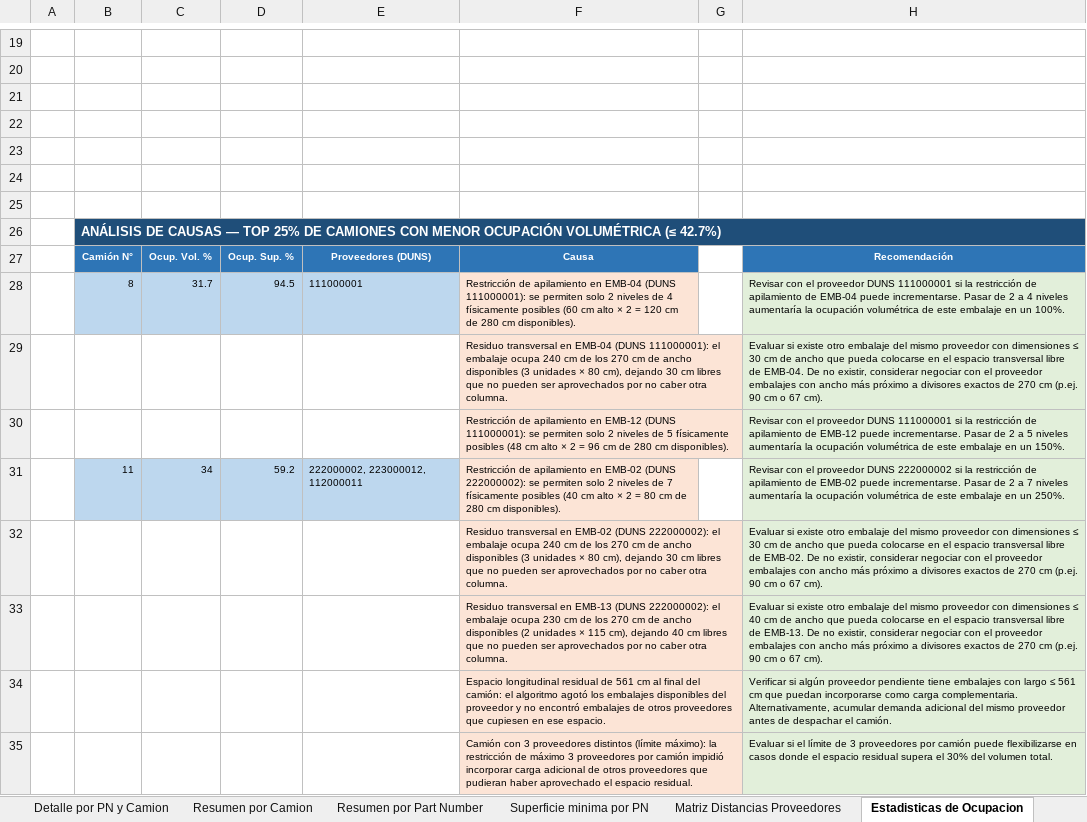
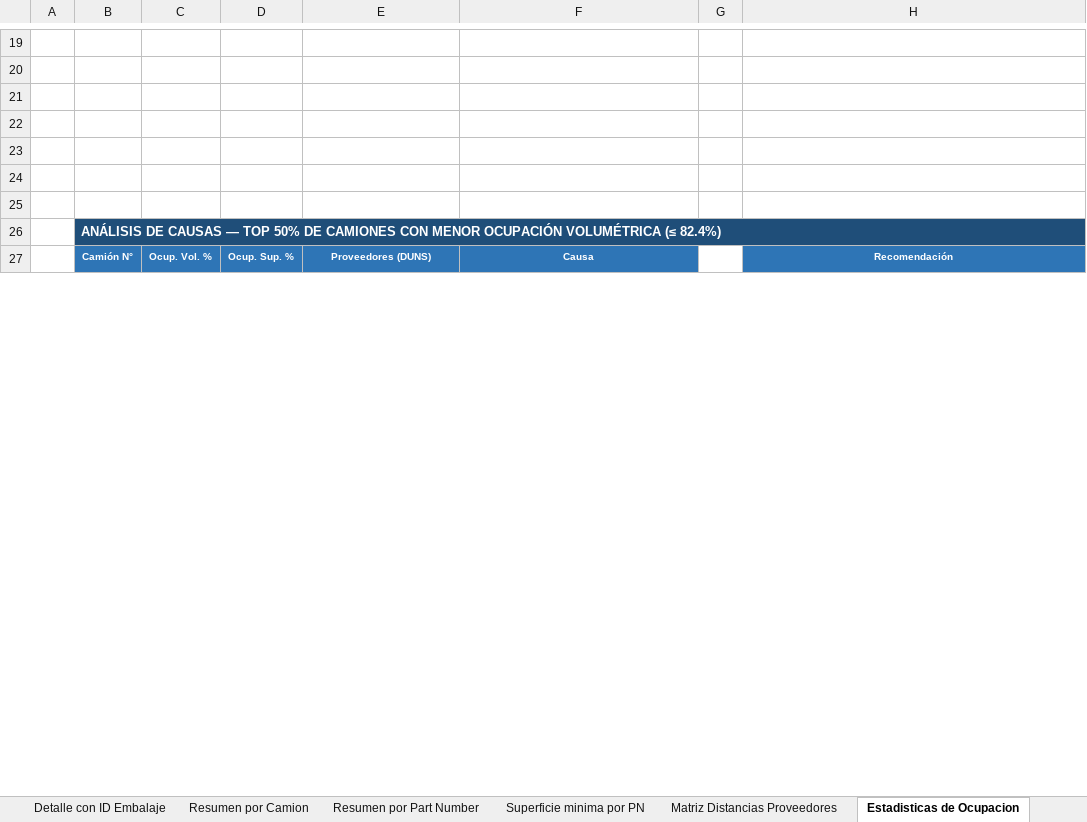
Before and after one commit to fer-vasco/Optimizaci-n-de-cargas, an Excel workbook: resultado_optimizacion.xlsx, sheet Estadisticas de Ocupacion, drawn as a sheet; only a part is shown, gaps mark what is left out; values as stored, in another font and other column widths than the file's, no borders; charts and pictures not drawn; removed rows and columns are numbered as before the commit, all else as after; the diff covers the shown part only; the diff names each change by its address in the sheet, - before the commit and + after, or states it on an @@ line.

```diff
--- a/resultado_optimizacion.xlsx (sheet Estadisticas de Ocupacion)
+++ b/resultado_optimizacion.xlsx (sheet Estadisticas de Ocupacion)
+sheet tab: Detalle con ID Embalaje
-B26: …— TOP 25% DE CAMIONES CON MENOR OCUPACIÓN VOLUMÉTRICA (≤ 42.7%)
+B26: …— TOP 50% DE CAMIONES CON MENOR OCUPACIÓN VOLUMÉTRICA (≤ 82.4%)
-row 28:  | 8 | 31.7 | 94.5 | 111000001 | Restricción de apilamiento en EMB-04 (DUNS 111000001): se permiten solo 2 niveles de 4 físicamente posibles (60 cm alto × 2 = 120 cm de 280 cm disponibles). |  | Revisar con el proveedor DUNS 111000001 si la restricción de apilamiento de EMB-04 puede incrementarse. Pasar de 2 a 4 niveles aumentaría la ocupación volumétrica de este embalaje en un 100%.
-row 29:  |  |  |  |  | Residuo transversal en EMB-04 (DUNS 111000001): el embalaje ocupa 240 cm de los 270 cm de ancho disponibles (3 unidades × 80 cm), dejando 30 cm libres que no pueden ser aprovechados por no caber otra columna. |  | Evaluar si existe otro embalaje del mismo proveedor con dimensiones ≤ 30 cm de ancho que pueda colocarse en el espacio transversal libre de EMB-04. De no existir, considerar negociar con el proveedor embalajes con ancho más próximo a divisores exactos de 270 cm (p.ej. 90 cm o 67 cm).
-row 30:  |  |  |  |  | Restricción de apilamiento en EMB-12 (DUNS 111000001): se permiten solo 2 niveles de 5 físicamente posibles (48 cm alto × 2 = 96 cm de 280 cm disponibles). |  | Revisar con el proveedor DUNS 111000001 si la restricción de apilamiento de EMB-12 puede incrementarse. Pasar de 2 a 5 niveles aumentaría la ocupación volumétrica de este embalaje en un 150%.
-row 31:  | 11 | 34 | 59.2 | 222000002, 223000012, 112000011 | Restricción de apilamiento en EMB-02 (DUNS 222000002): se permiten solo 2 niveles de 7 físicamente posibles (40 cm alto × 2 = 80 cm de 280 cm disponibles). |  | Revisar con el proveedor DUNS 222000002 si la restricción de apilamiento de EMB-02 puede incrementarse. Pasar de 2 a 7 niveles aumentaría la ocupación volumétrica de este embalaje en un 250%.
-row 32:  |  |  |  |  | Residuo transversal en EMB-02 (DUNS 222000002): el embalaje ocupa 240 cm de los 270 cm de ancho disponibles (3 unidades × 80 cm), dejando 30 cm libres que no pueden ser aprovechados por no caber otra columna. |  | Evaluar si existe otro embalaje del mismo proveedor con dimensiones ≤ 30 cm de ancho que pueda colocarse en el espacio transversal libre de EMB-02. De no existir, considerar negociar con el proveedor embalajes con ancho más próximo a divisores exactos de 270 cm (p.ej. 90 cm o 67 cm).
-row 33:  |  |  |  |  | Residuo transversal en EMB-13 (DUNS 222000002): el embalaje ocupa 230 cm de los 270 cm de ancho disponibles (2 unidades × 115 cm), dejando 40 cm libres que no pueden ser aprovechados por no caber otra columna. |  | Evaluar si existe otro embalaje del mismo proveedor con dimensiones ≤ 40 cm de ancho que pueda colocarse en el espacio transversal libre de EMB-13. De no existir, considerar negociar con el proveedor embalajes con ancho más próximo a divisores exactos de 270 cm (p.ej. 90 cm o 67 cm).
-row 34:  |  |  |  |  | Espacio longitudinal residual de 561 cm al final del camión: el algoritmo agotó los embalajes disponibles del proveedor y no encontró embalajes de otros proveedores que cupiesen en ese espacio. |  | Verificar si algún proveedor pendiente tiene embalajes con largo ≤ 561 cm que puedan incorporarse como carga complementaria. Alternativamente, acumular demanda adicional del mismo proveedor antes de despachar el camión.
-row 35:  |  |  |  |  | Camión con 3 proveedores distintos (límite máximo): la restricción de máximo 3 proveedores por camión impidió incorporar carga adicional de otros proveedores que pudieran haber aprovechado el espacio residual. |  | Evaluar si el límite de 3 proveedores por camión puede flexibilizarse en casos donde el espacio residual supera el 30% del volumen total.
```
Also changed, not shown: 7 added rows and 17 removed rows elsewhere in this sheet, sheet Detalle por PN y Camion, sheet Superficie minima por PN, sheet Resumen por Part Number, sheet Resumen por Camion, sheet tabla_demanda_input, sheet tabla_embalajes_input, 2 more sheets, other sheet tabs, charts or pictures, tabla_camion.xlsx, tabla_demanda.xlsx, 5 other files.
